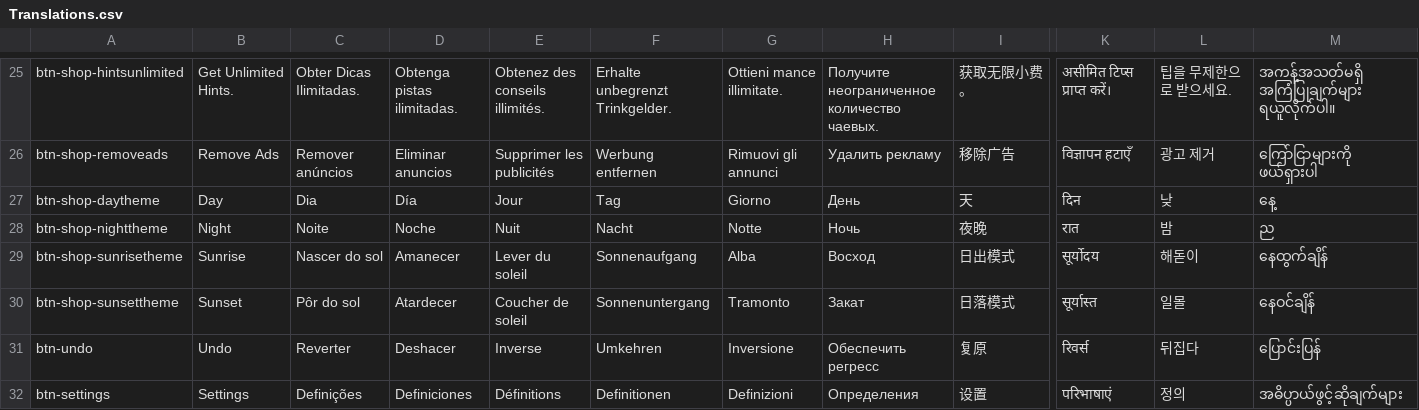
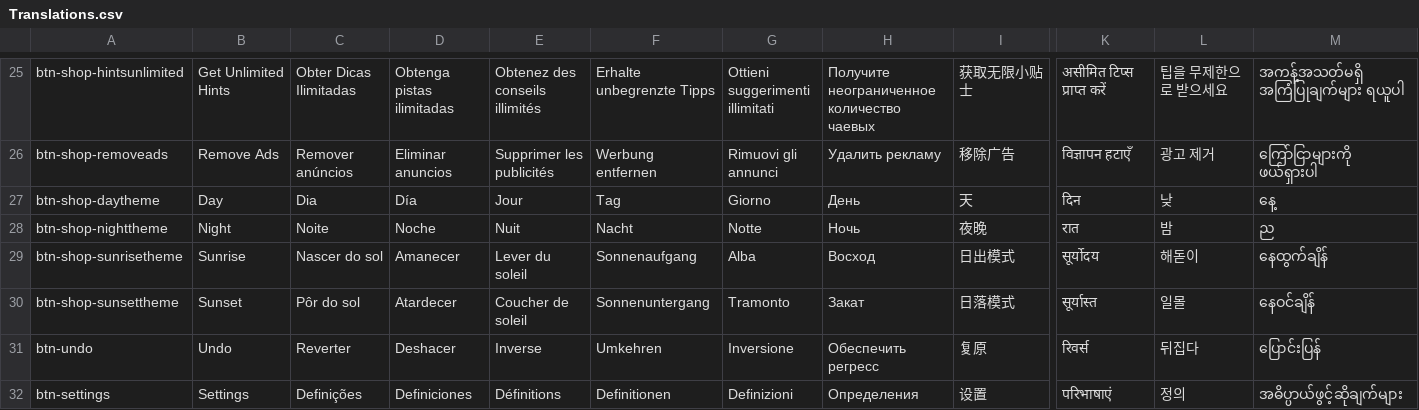
Before and after one commit to sergiodias25/Somatu, a CSV file: Assets/SimpleLocalization/Resources/Localization/Translations.csv, drawn as a sheet; only a part is shown, gaps mark what is left out; the diff covers the shown part only; the diff names each change by its address in the sheet, - before the commit and + after, or states it on an @@ line.

```diff
--- a/Assets/SimpleLocalization/Resources/Localization/Translations.csv
+++ b/Assets/SimpleLocalization/Resources/Localization/Translations.csv
-B25: Get Unlimited Hints.
+B25: Get Unlimited Hints
-C25: Obter Dicas Ilimitadas.
+C25: Obter Dicas Ilimitadas
-D25: Obtenga pistas ilimitadas.
+D25: Obtenga pistas ilimitadas
-E25: Obtenez des conseils illimités.
+E25: Obtenez des conseils illimités
-F25: Erhalte unbegrenzt Trinkgelder.
+F25: Erhalte unbegrenzte Tipps
-G25: Ottieni mance illimitate.
+G25: Ottieni suggerimenti illimitati
-H25: Получите неограниченное количество чаевых.
+H25: Получите неограниченное количество чаевых
-I25: 获取无限小费。
+I25: 获取无限小贴士
-K25: असीमित टिप्स प्राप्त करें।
+K25: असीमित टिप्स प्राप्त करें
-L25: 팁을 무제한으로 받으세요.
+L25: 팁을 무제한으로 받으세요
-M25: အကန့်အသတ်မရှိ အကြံပြုချက်များ ရယူလိုက်ပါ။
+M25: အကန့်အသတ်မရှိ အကြံပြုချက်များ ရယူပါ
```
Also changed, not shown: 30 edited cells elsewhere in this file, 8 other files.
